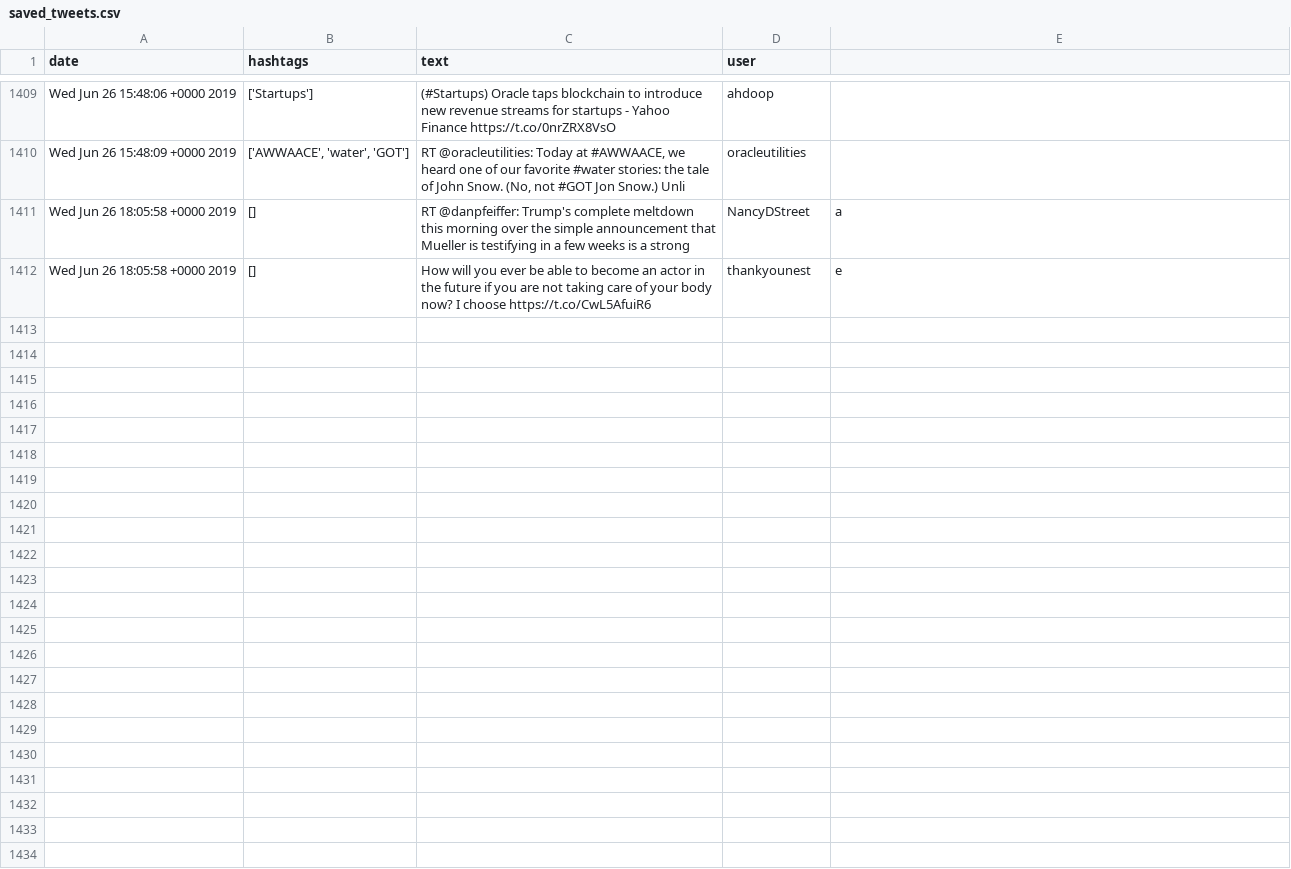
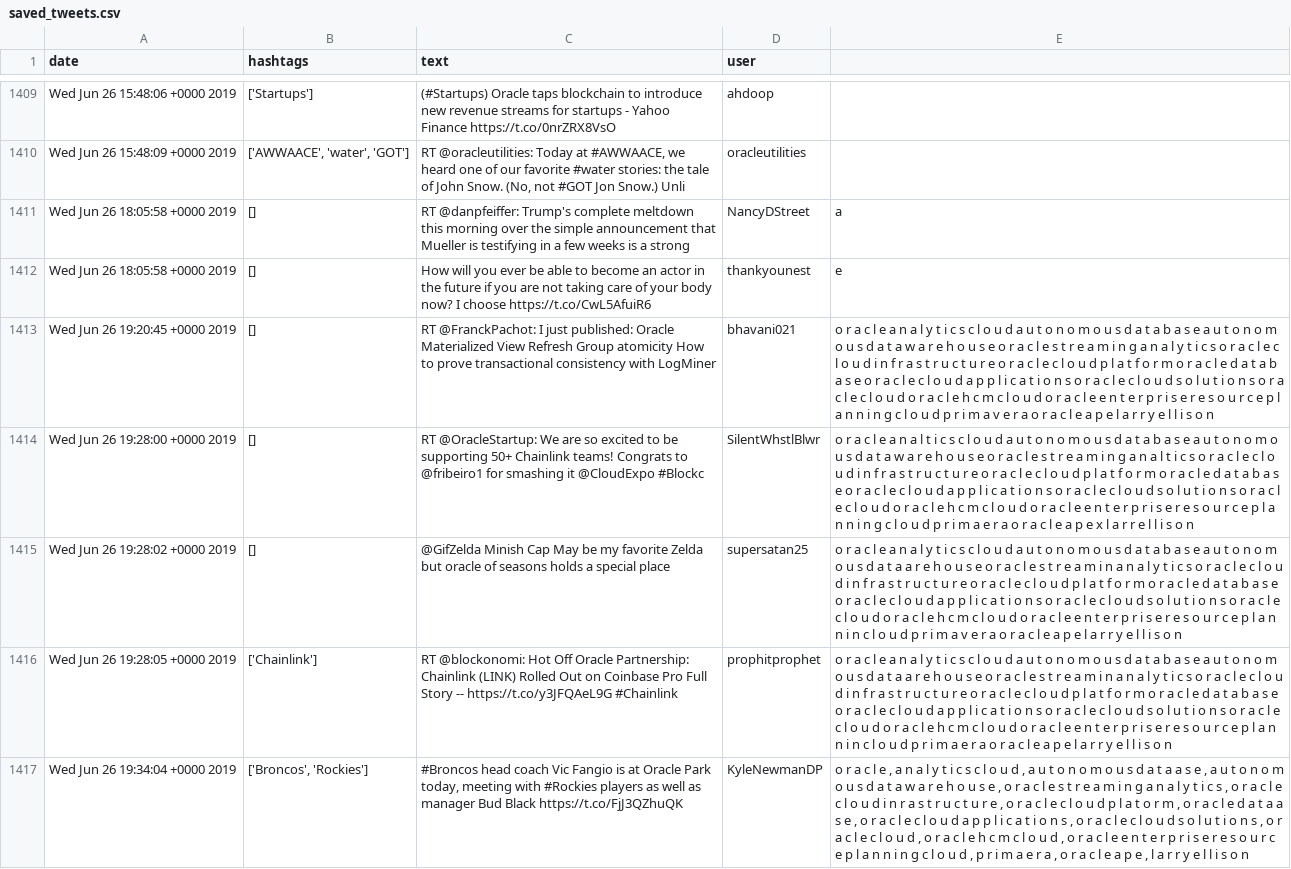
Before and after one commit to caseyjkey/twitter-sentiment-analysis, a CSV file: tweets/saved_tweets.csv, drawn as a sheet; only a part is shown, gaps mark what is left out; the diff names each change by its address in the sheet, - before the commit and + after, or states it on an @@ line.

```diff
--- a/tweets/saved_tweets.csv
+++ b/tweets/saved_tweets.csv
+row 1413: Wed Jun 26 19:20:45 +0000 2019 | [] | RT @FranckPachot: I just published: Oracle Materialized View Refresh Group atomicity How to prove transactional consistency with LogMiner | bhavani021 | o r a c l e a n a l y t i c s c l o u d a u t o n o m o u s d a t a b a s e a u t o n o m o u s d a t a w a r e h o u s e o r a c l e s t r e a m i n g a n a l y t i c s o r a c l e c l o u d i n f r a s t r u c t u r e o r a c l e c l o u d p l a t f o r m o r a c l e d a t a b a s e o r a c l e c l o u d a p p l i c a t i o n s o r a c l e c l o u d s o l u t i o n s o r a c l e c l o u d o r a c l e h c m c l o u d o r a c l e e n t e r p r i s e r e s o u r c e p l a n n i n g c l o u d p r i m a v e r a o r a c l e a p e l a r r y e l l i s o n
+row 1414: Wed Jun 26 19:28:00 +0000 2019 | [] | RT @OracleStartup: We are so excited to be supporting 50+ Chainlink teams! Congrats to @fribeiro1 for smashing it @CloudExpo #Blockc | SilentWhstlBlwr | o r a c l e a n a l t i c s c l o u d a u t o n o m o u s d a t a b a s e a u t o n o m o u s d a t a w a r e h o u s e o r a c l e s t r e a m i n g a n a l t i c s o r a c l e c l o u d i n f r a s t r u c t u r e o r a c l e c l o u d p l a t f o r m o r a c l e d a t a b a s e o r a c l e c l o u d a p p l i c a t i o n s o r a c l e c l o u d s o l u t i o n s o r a c l e c l o u d o r a c l e h c m c l o u d o r a c l e e n t e r p r i s e r e s o u r c e p l a n n i n g c l o u d p r i m a e r a o r a c l e a p e x l a r r e l l i s o n
+row 1415: Wed Jun 26 19:28:02 +0000 2019 | [] | @GifZelda Minish Cap May be my favorite Zelda but oracle of seasons holds a special place | supersatan25 | o r a c l e a n a l y t i c s c l o u d a u t o n o m o u s d a t a b a s e a u t o n o m o u s d a t a a r e h o u s e o r a c l e s t r e a m i n a n a l y t i c s o r a c l e c l o u d i n f r a s t r u c t u r e o r a c l e c l o u d p l a t f o r m o r a c l e d a t a b a s e o r a c l e c l o u d a p p l i c a t i o n s o r a c l e c l o u d s o l u t i o n s o r a c l e c l o u d o r a c l e h c m c l o u d o r a c l e e n t e r p r i s e r e s o u r c e p l a n n i n c l o u d p r i m a v e r a o r a c l e a p e l a r r y e l l i s o n
+row 1416: Wed Jun 26 19:28:05 +0000 2019 | ['Chainlink'] | RT @blockonomi: Hot Off Oracle Partnership: Chainlink (LINK) Rolled Out on Coinbase Pro Full Story -- https://t.co/y3JFQAeL9G #Chainlink | prophitprophet | o r a c l e a n a l y t i c s c l o u d a u t o n o m o u s d a t a b a s e a u t o n o m o u s d a t a a r e h o u s e o r a c l e s t r e a m i n a n a l y t i c s o r a c l e c l o u d i n f r a s t r u c t u r e o r a c l e c l o u d p l a t f o r m o r a c l e d a t a b a s e o r a c l e c l o u d a p p l i c a t i o n s o r a c l e c l o u d s o l u t i o n s o r a c l e c l o u d o r a c l e h c m c l o u d o r a c l e e n t e r p r i s e r e s o u r c e p l a n n i n c l o u d p r i m a e r a o r a c l e a p e l a r r y e l l i s o n
+row 1417: Wed Jun 26 19:34:04 +0000 2019 | ['Broncos', 'Rockies'] | #Broncos head coach Vic Fangio is at Oracle Park today, meeting with #Rockies players as well as manager Bud Black https://t.co/FjJ3QZhuQK | KyleNewmanDP | o r a c l e , a n a l y t i c s c l o u d , a u t o n o m o u s d a t a a s e , a u t o n o m o u s d a t a w a r e h o u s e , o r a c l e s t r e a m i n g a n a l y t i c s , o r a c l e c l o u d i n r a s t r u c t u r e , o r a c l e c l o u d p l a t o r m , o r a c l e d a t a a s e , o r a c l e c l o u d a p p l i c a t i o n s , o r a c l e c l o u d s o l u t i o n s , o r a c l e c l o u d , o r a c l e h c m c l o u d , o r a c l e e n t e r p r i s e r e s o u r c e p l a n n i n g c l o u d , p r i m a e r a , o r a c l e a p e , l a r r y e l l i s o n
```
Also changed, not shown: 1 other file.
